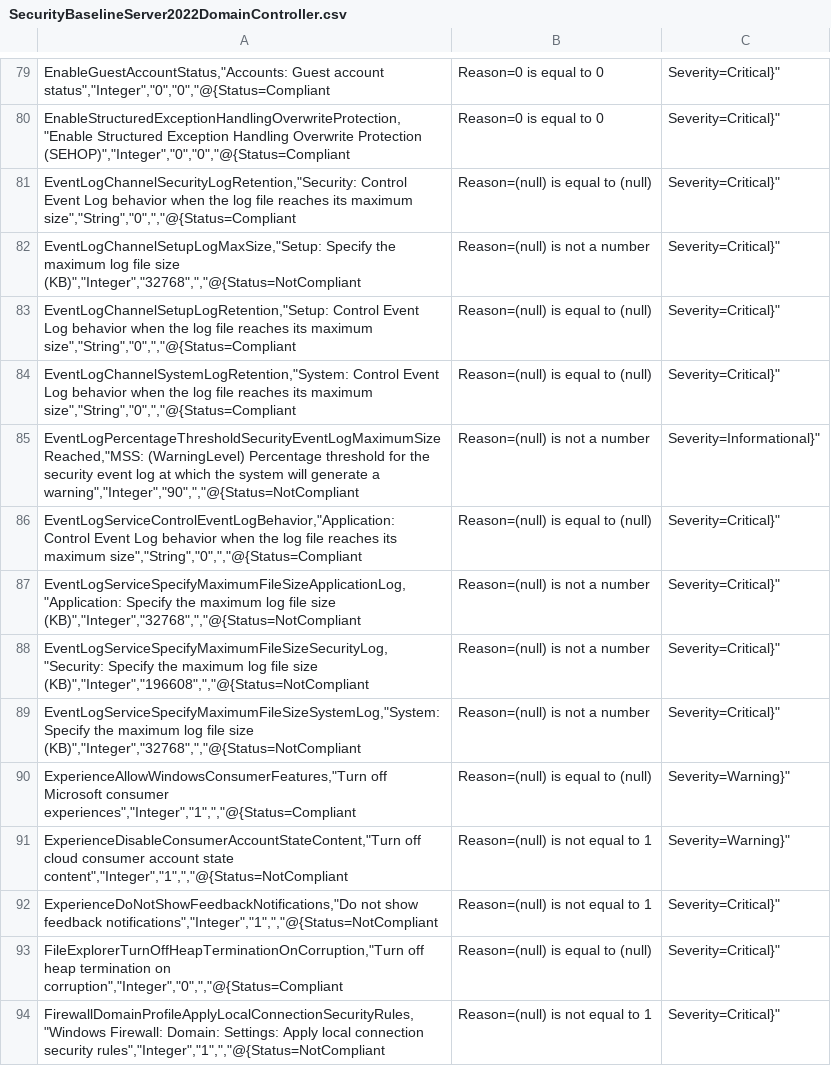
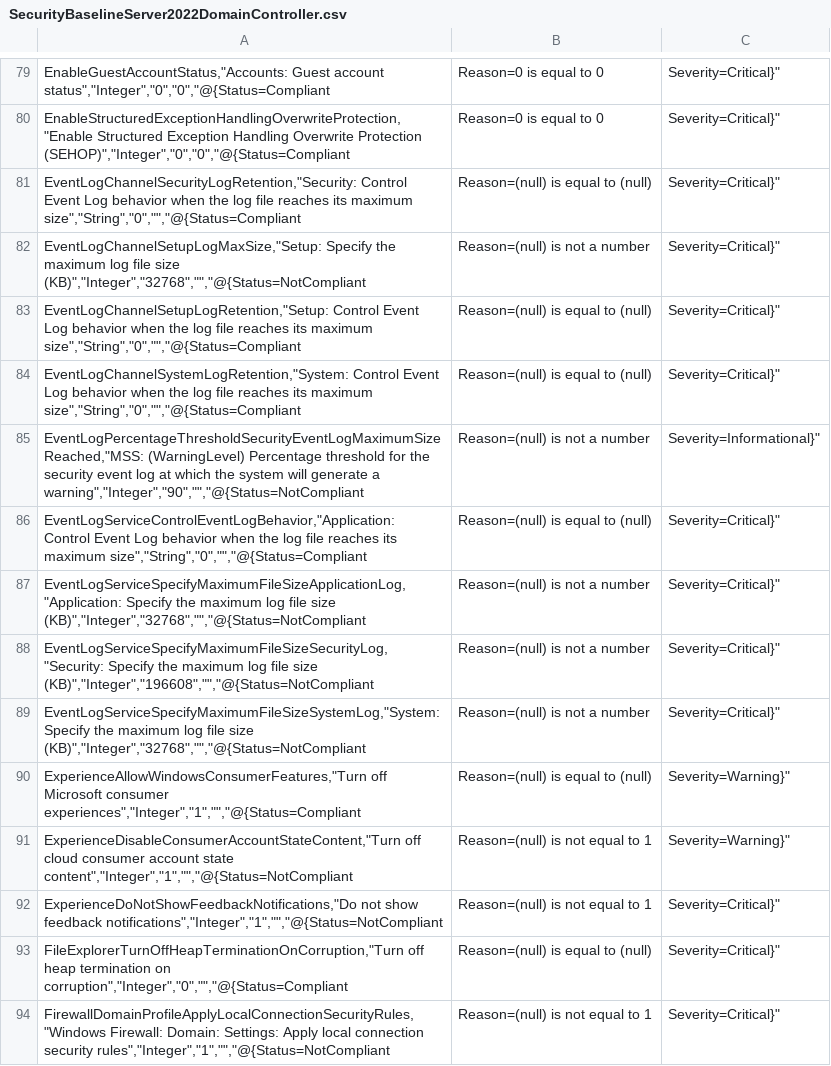
Before and after one commit to Vejitaxp/michaelsendpoint_public, a CSV file: Powershell/OSConfig/SecurityBaselineServer2022DomainController.csv, drawn as a sheet; only a part is shown, gaps mark what is left out; the diff covers the shown part only; the diff names each change by its address in the sheet, - before the commit and + after, or states it on an @@ line.

Commit message:
Update SecurityBaselineServer2022DomainController.csv

```diff
--- a/Powershell/OSConfig/SecurityBaselineServer2022DomainController.csv
+++ b/Powershell/OSConfig/SecurityBaselineServer2022DomainController.csv
-A81: …its maximum size","String","0",","@{Status=Compliant
+A81: …its maximum size","String","0","","@{Status=Compliant
-A82: …file size (KB)","Integer","32768",","@{Status=NotCompliant
+A82: …file size (KB)","Integer","32768","","@{Status=NotCompliant
-A83: …its maximum size","String","0",","@{Status=Compliant
+A83: …its maximum size","String","0","","@{Status=Compliant
-A84: …its maximum size","String","0",","@{Status=Compliant
+A84: …its maximum size","String","0","","@{Status=Compliant
-A85: …generate a warning","Integer","90",","@{Status=NotCompliant
+A85: …generate a warning","Integer","90","","@{Status=NotCompliant
-A86: …its maximum size","String","0",","@{Status=Compliant
+A86: …its maximum size","String","0","","@{Status=Compliant
-A87: …file size (KB)","Integer","32768",","@{Status=NotCompliant
+A87: …file size (KB)","Integer","32768","","@{Status=NotCompliant
-A88: …file size (KB)","Integer","196608",","@{Status=NotCompliant
+A88: …file size (KB)","Integer","196608","","@{Status=NotCompliant
-A89: …file size (KB)","Integer","32768",","@{Status=NotCompliant
+A89: …file size (KB)","Integer","32768","","@{Status=NotCompliant
-A90: …Microsoft consumer experiences","Integer","1",","@{Status=Compliant
+A90: …Microsoft consumer experiences","Integer","1","","@{Status=Compliant
-A91: …account state content","Integer","1",","@{Status=NotCompliant
+A91: …account state content","Integer","1","","@{Status=NotCompliant
-A92: …show feedback notifications","Integer","1",","@{Status=NotCompliant
+A92: …show feedback notifications","Integer","1","","@{Status=NotCompliant
-A93: …termination on corruption","Integer","0",","@{Status=Compliant
+A93: …termination on corruption","Integer","0","","@{Status=Compliant
-A94: …connection security rules","Integer","1",","@{Status=NotCompliant
+A94: …connection security rules","Integer","1","","@{Status=NotCompliant
```
Also changed, not shown: 124 edited cells elsewhere in this file.
